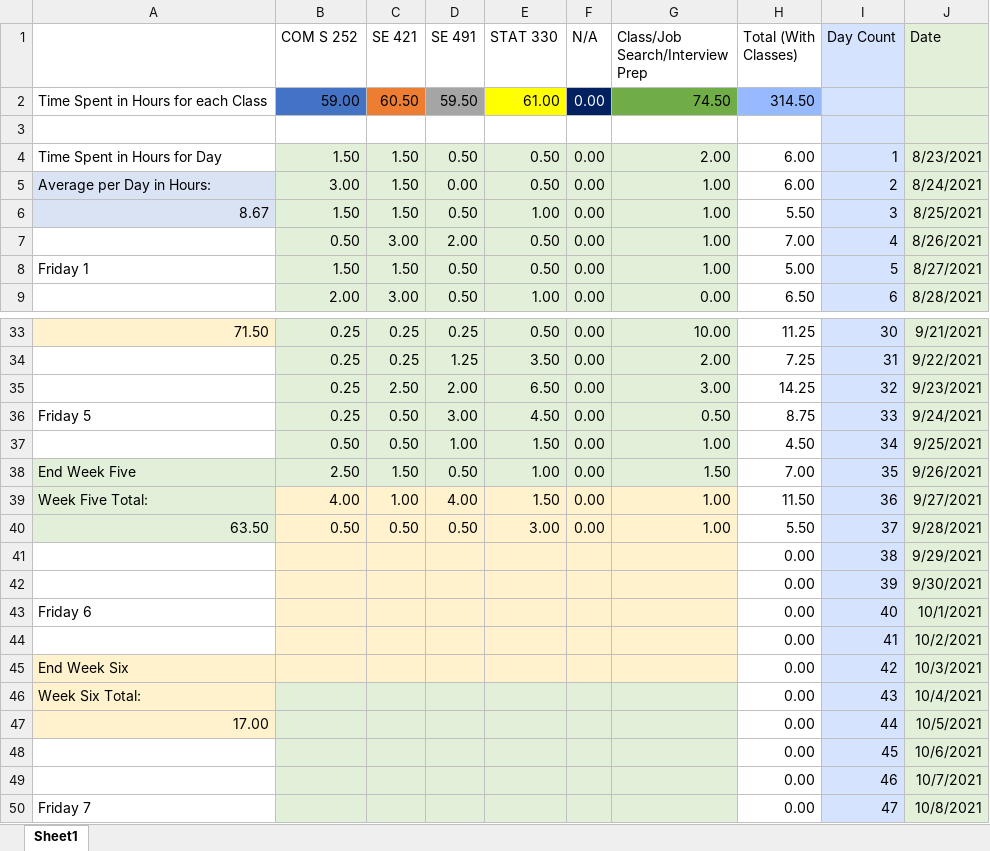
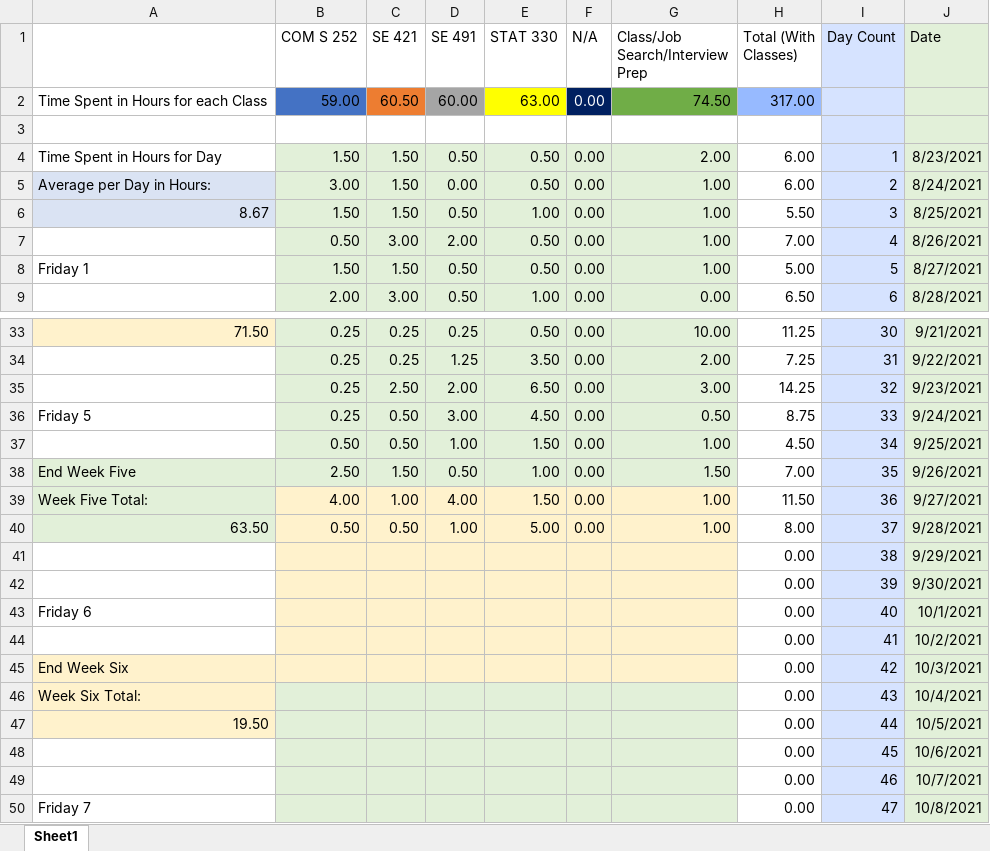
Before and after one commit to mghoskins/mghoskins-Data, an Excel workbook: CollegeSemesterWork/TimeSpentWorkingSemester7.xlsx, sheet Sheet1, drawn as a sheet; only a part is shown, gaps mark what is left out; values as stored, in another font and other column widths than the file's, no borders; charts and pictures and conditional formats not drawn; the diff names each change by its address in the sheet, - before the commit and + after, or states it on an @@ line.

Commit message:
more work

```diff
--- a/CollegeSemesterWork/TimeSpentWorkingSemester7.xlsx (sheet Sheet1)
+++ b/CollegeSemesterWork/TimeSpentWorkingSemester7.xlsx (sheet Sheet1)
-D2 (SE 491): 59.50
+D2 (SE 491): 60.00
-E2 (STAT 330): 61.00
+E2 (STAT 330): 63.00
-H2 (Total (With Classes)): 314.50
+H2 (Total (With Classes)): 317.00
-D40 (SE 491): 0.50
+D40 (SE 491): 1.00
-E40 (STAT 330): 3.00
+E40 (STAT 330): 5.00
-H40 (Total (With Classes)): 5.50
+H40 (Total (With Classes)): 8.00
-A47: 17.00
+A47: 19.50
```
Also changed, not shown: charts or pictures.
